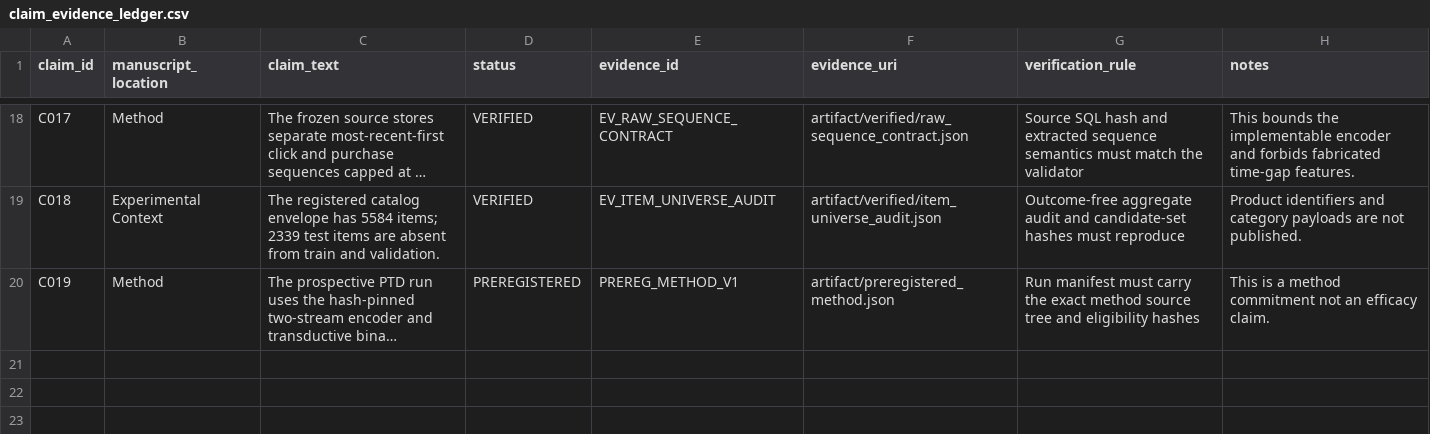
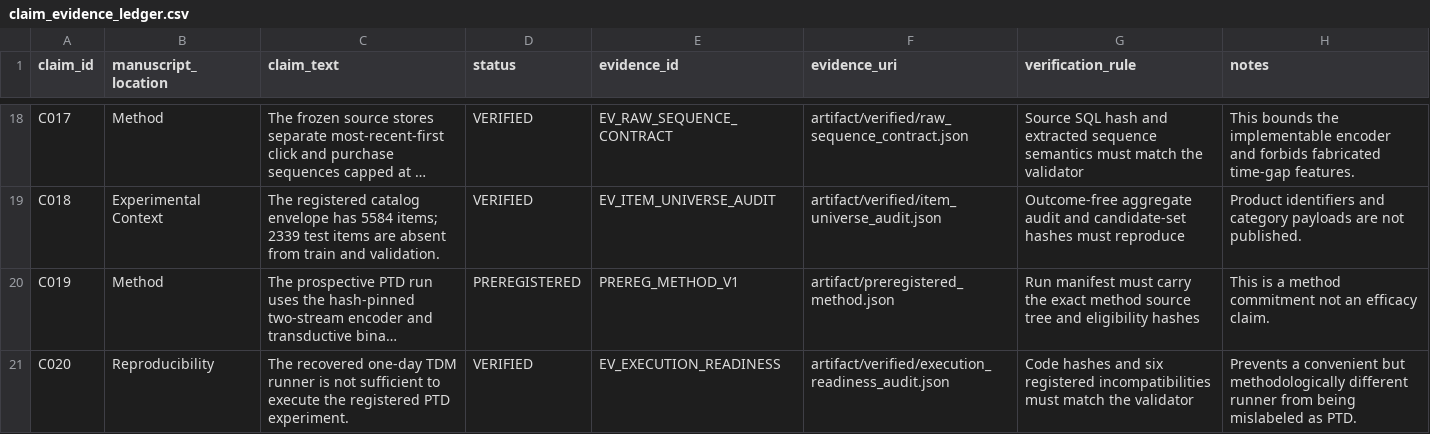
Before and after one commit to natomi1203/zenn-content, a CSV file: research/ptd-sigir-2027/artifact/claim_evidence_ledger.csv, drawn as a sheet; only a part is shown, gaps mark what is left out; long unchanged cells end in …; the diff names each change by its address in the sheet, - before the commit and + after, or states it on an @@ line.

Commit message:
research: fail closed on PTD launch readiness

```diff
--- a/research/ptd-sigir-2027/artifact/claim_evidence_ledger.csv
+++ b/research/ptd-sigir-2027/artifact/claim_evidence_ledger.csv
+row 21: C020 | Reproducibility | The recovered one-day TDM runner is not sufficient to execute the registered PTD experiment. | VERIFIED | EV_EXECUTION_READINESS | artifact/verified/execution_readiness_audit.json | Code hashes and six registered incompatibilities must match the validator | Prevents a convenient but methodologically different runner from being mislabeled as PTD.
```
Also changed, not shown: 10 other files.
